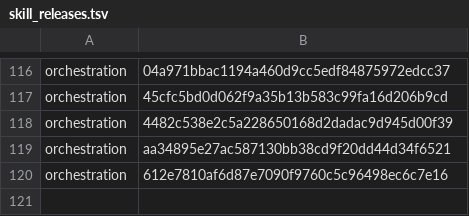
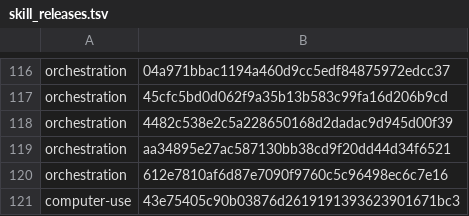
Before and after one commit to cjy5507/zerocode-ide, a TSV file: crates/zerocode-core/src/skill_releases.tsv, drawn as a sheet; only a part is shown, gaps mark what is left out.

```diff
--- a/crates/zerocode-core/src/skill_releases.tsv
+++ b/crates/zerocode-core/src/skill_releases.tsv
@@ -120 +120,2 @@ orchestration	aa34895e27ac587130bb38cd9f20dd44d34f6521
 orchestration	612e7810af6d87e7090f9760c5c96498ec6c7e16
+computer-use	43e75405c90b03876d2619191393623901671bc3
```
Also changed, not shown: 14 other files.
